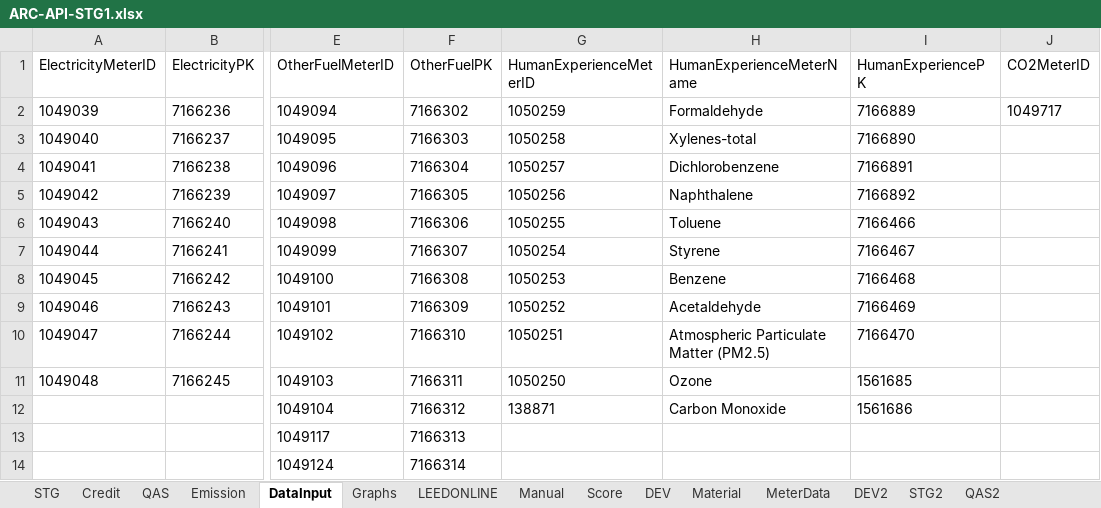
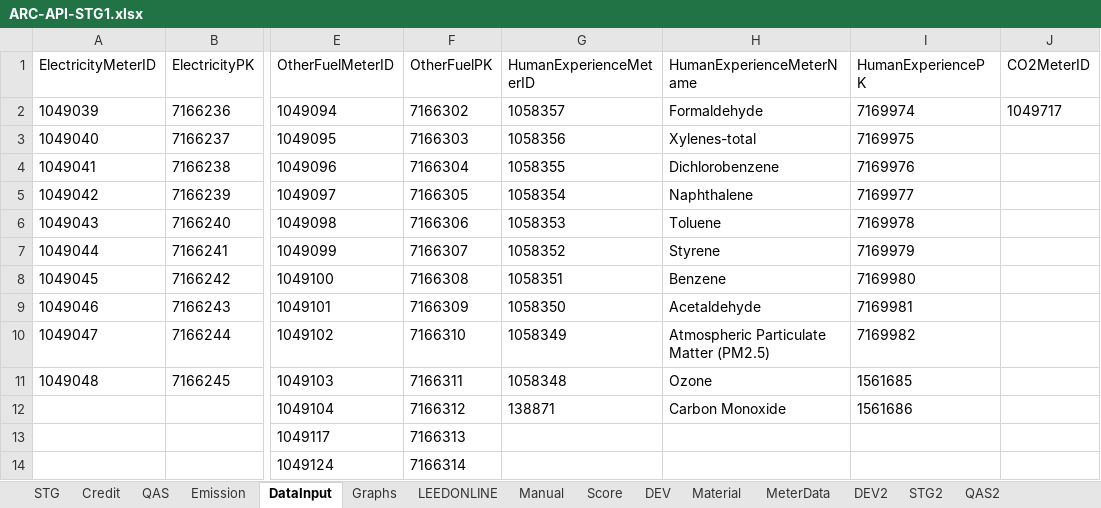
Before and after one commit to saurav1501/APIArc, an Excel workbook: src/main/resources/ARC-API-STG1.xlsx, sheet DataInput, drawn as a sheet; only a part is shown, gaps mark what is left out; values as stored, in another font and other column widths than the file's, no borders; the diff names each change by its address in the sheet, - before the commit and + after, or states it on an @@ line.

```diff
--- a/src/main/resources/ARC-API-STG1.xlsx (sheet DataInput)
+++ b/src/main/resources/ARC-API-STG1.xlsx (sheet DataInput)
-G2 (HumanExperienceMeterID): 1050259
+G2 (HumanExperienceMeterID): 1058357
-I2 (HumanExperiencePK): 7166889
+I2 (HumanExperiencePK): 7169974
-G3 (HumanExperienceMeterID): 1050258
+G3 (HumanExperienceMeterID): 1058356
-I3 (HumanExperiencePK): 7166890
+I3 (HumanExperiencePK): 7169975
-G4 (HumanExperienceMeterID): 1050257
+G4 (HumanExperienceMeterID): 1058355
-I4 (HumanExperiencePK): 7166891
+I4 (HumanExperiencePK): 7169976
-G5 (HumanExperienceMeterID): 1050256
+G5 (HumanExperienceMeterID): 1058354
-I5 (HumanExperiencePK): 7166892
+I5 (HumanExperiencePK): 7169977
-G6 (HumanExperienceMeterID): 1050255
+G6 (HumanExperienceMeterID): 1058353
-I6 (HumanExperiencePK): 7166466
+I6 (HumanExperiencePK): 7169978
-G7 (HumanExperienceMeterID): 1050254
+G7 (HumanExperienceMeterID): 1058352
-I7 (HumanExperiencePK): 7166467
+I7 (HumanExperiencePK): 7169979
-G8 (HumanExperienceMeterID): 1050253
+G8 (HumanExperienceMeterID): 1058351
-I8 (HumanExperiencePK): 7166468
+I8 (HumanExperiencePK): 7169980
-G9 (HumanExperienceMeterID): 1050252
+G9 (HumanExperienceMeterID): 1058350
-I9 (HumanExperiencePK): 7166469
+I9 (HumanExperiencePK): 7169981
-G10 (HumanExperienceMeterID): 1050251
+G10 (HumanExperienceMeterID): 1058349
-I10 (HumanExperiencePK): 7166470
+I10 (HumanExperiencePK): 7169982
-G11 (HumanExperienceMeterID): 1050250
+G11 (HumanExperienceMeterID): 1058348
```
Also changed, not shown: sheet LEEDONLINE, sheet STG, sheet QAS, 37 other files.
